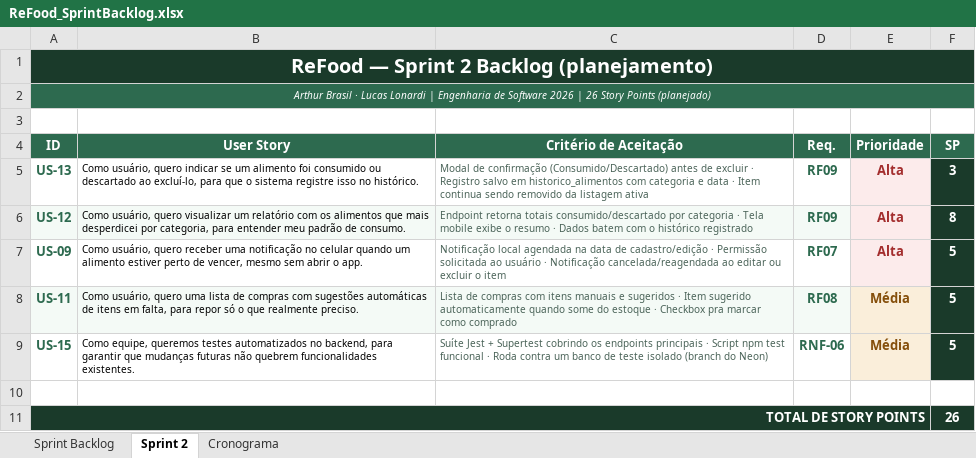
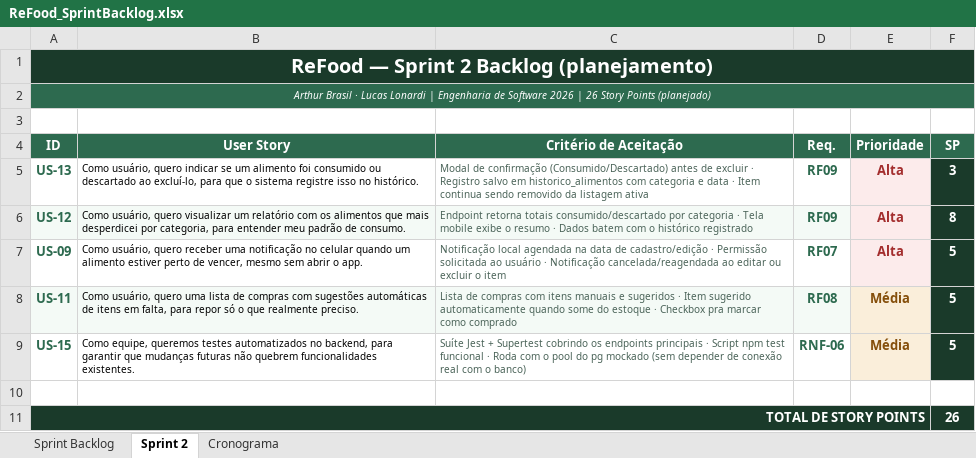
Before and after one commit to arthur-brasil/REFOOD, an Excel workbook: docs/ReFood_SprintBacklog.xlsx, sheet Sprint 2, drawn as a sheet; values as stored, in another font and other column widths than the file's, no borders; the diff names each change by its address in the sheet, - before the commit and + after, or states it on an @@ line.

```diff
--- a/docs/ReFood_SprintBacklog.xlsx (sheet Sprint 2)
+++ b/docs/ReFood_SprintBacklog.xlsx (sheet Sprint 2)
-C9 (Critério de Aceitação): …· Roda contra um banco de teste isolado (branch do Neon)
+C9 (Critério de Aceitação): …· Roda com o pool do pg mockado (sem depender de conexão real com o banco)
```
Also changed, not shown: docs/ReFood_ProductBacklog.xlsx, 8 other files.
